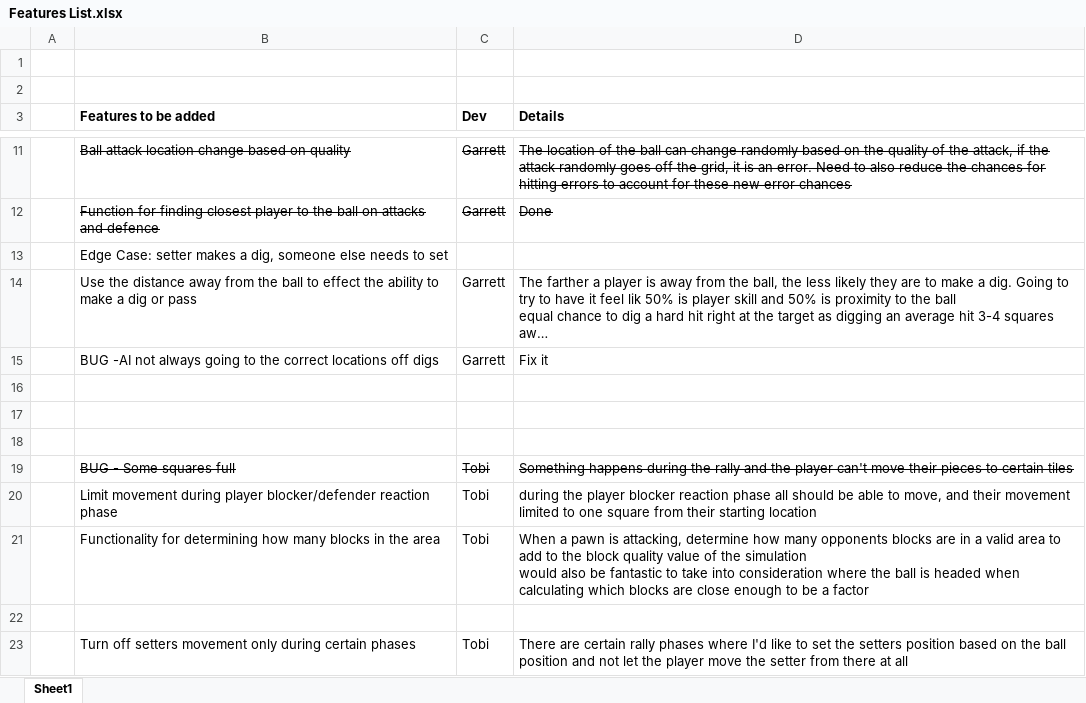
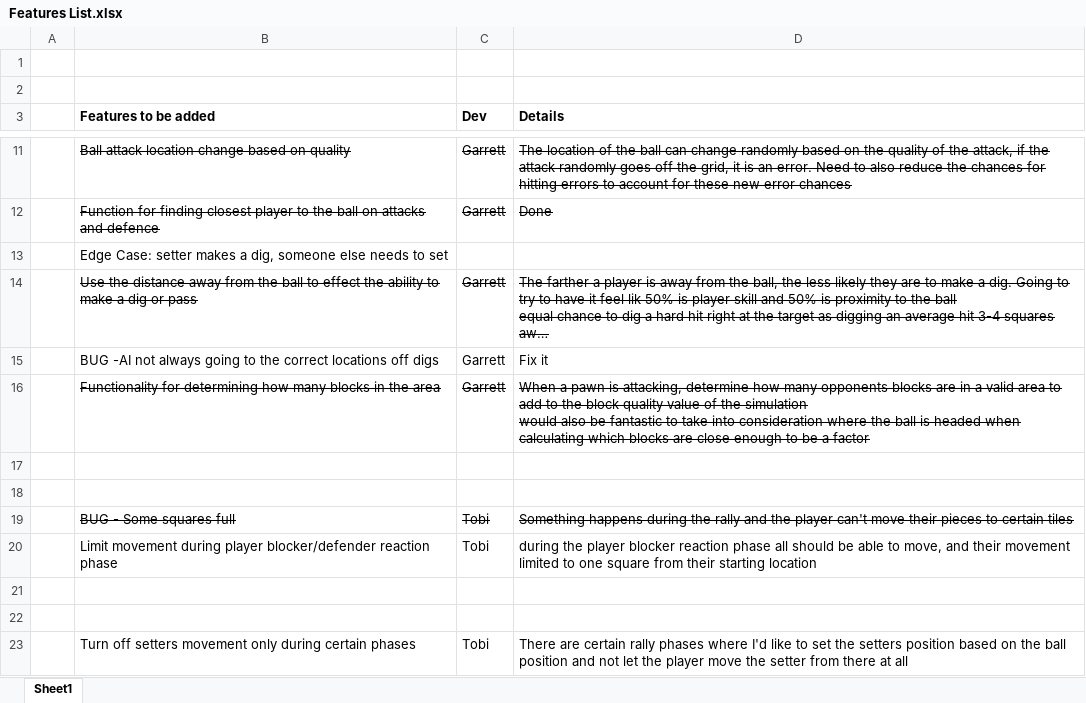
Before and after one commit to TobiasBauerC/NewVBallSim, an Excel workbook: Documentation/Features List.xlsx, sheet Sheet1, drawn as a sheet; only a part is shown, gaps mark what is left out; long unchanged cells end in …; values as stored, in another font and other column widths than the file's, no borders; ↵ is a line break in a cell; the diff names each change by its address in the sheet, - before the commit and + after, or states it on an @@ line.

Commit message:
Added two new features: - distance from the ball now effects the quality and chance of the dig - accurately calculating the number of blockers in the attackers area

```diff
--- a/Documentation/Features List.xlsx (sheet Sheet1)
+++ b/Documentation/Features List.xlsx (sheet Sheet1)
-B14:D14 strikethrough: off
+B14:D14 strikethrough: on
-row 16: (empty)
+row 16:  | Functionality for determining how many blocks in the area | Garrett | When a pawn is attacking, determine how many opponents blocks are in a valid area to add to the block quality value of the simulation ↵ would also be fantastic to take into consideration where the ball is headed when calculating which blocks are close enough to be a factor
-row 21:  | Functionality for determining how many blocks in the area | Tobi | When a pawn is attacking, determine how many opponents blocks are in a valid area to add to the block quality value of the simulation ↵ would also be fantastic to take into consideration where the ball is headed when calculating which blocks are close enough to be a factor
+row 21: (empty)
```
Also changed, not shown: 4 other files.
